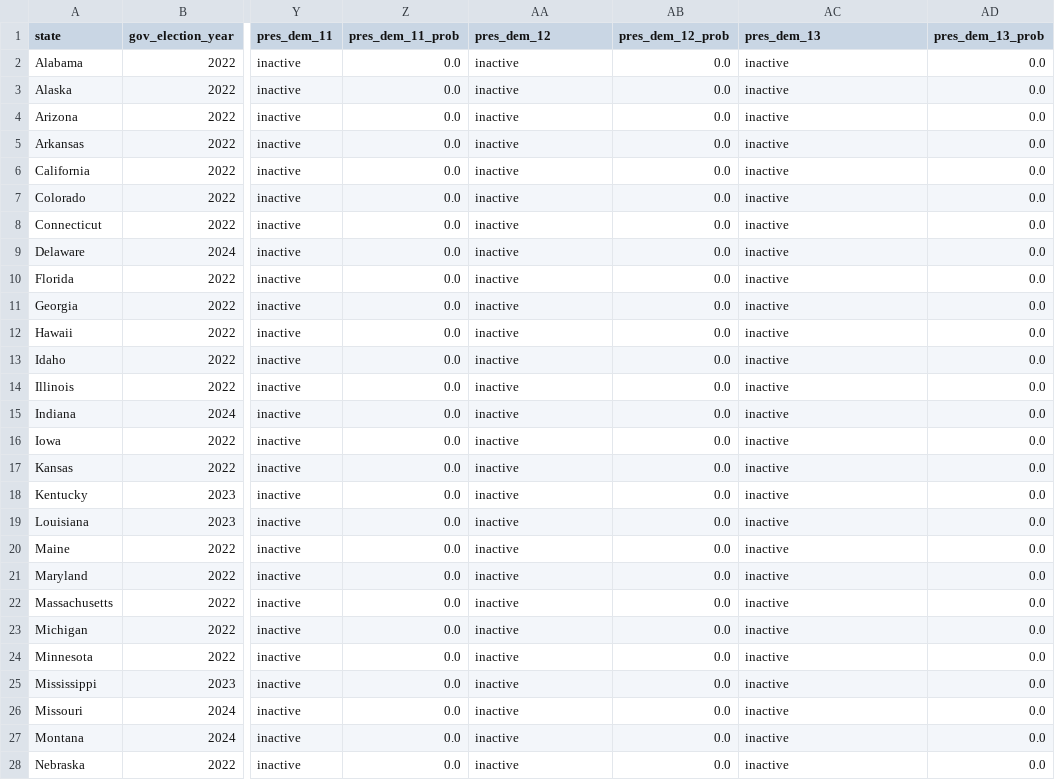
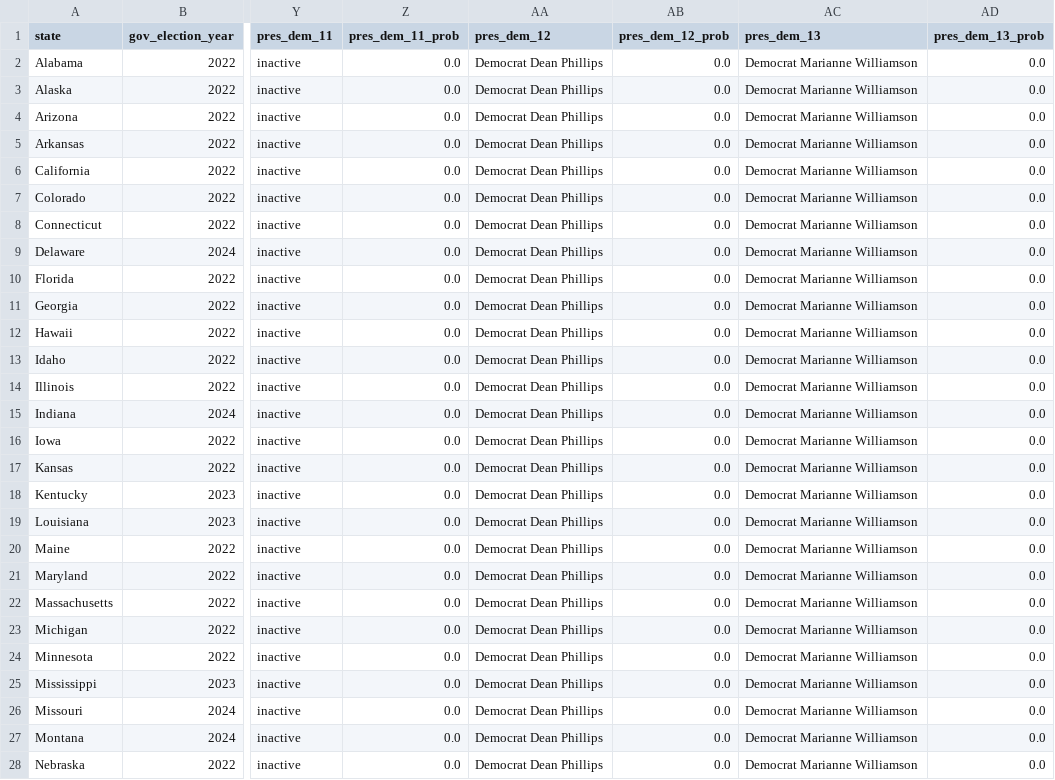
Before and after one commit to carnival-farmer/data, a CSV file: v2/state_data.csv, drawn as a sheet; only a part is shown, gaps mark what is left out; the diff covers the shown part only; the diff names each change by its address in the sheet, - before the commit and + after, or states it on an @@ line.

Commit message:
Updating data

```diff
--- a/v2/state_data.csv
+++ b/v2/state_data.csv
-AA2:AA28 (pres_dem_12): inactive
+AA2:AA28 (pres_dem_12): Democrat Dean Phillips
-AC2:AC28 (pres_dem_13): inactive
+AC2:AC28 (pres_dem_13): Democrat Marianne Williamson
```
Also changed, not shown: 48 edited cells elsewhere in this file.
